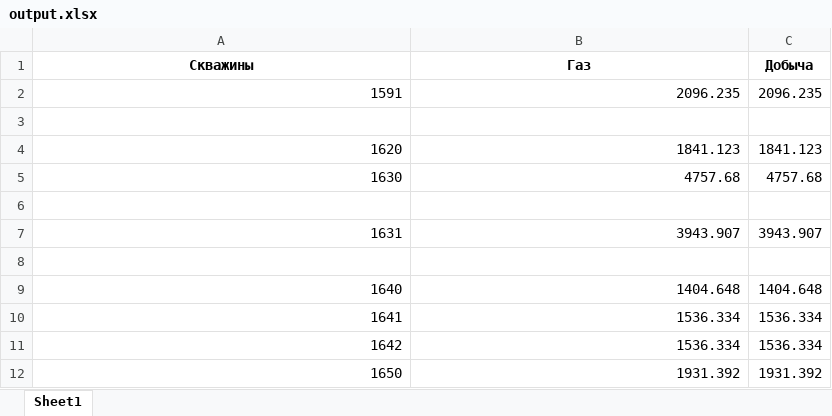
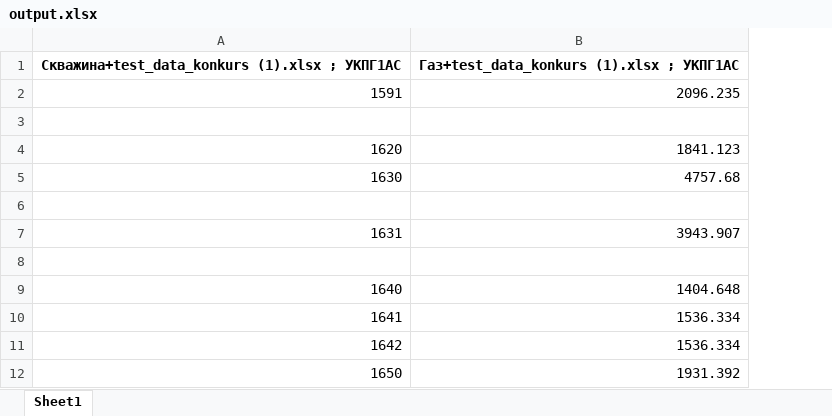
Before and after one commit to Nerdik/Uranium, an Excel workbook: output.xlsx, sheet Sheet1, drawn as a sheet; only a part is shown; values as stored, in another font and other column widths than the file's, no borders; removed rows and columns are numbered as before the commit, all else as after; the diff names each change by its address in the sheet, - before the commit and + after, or states it on an @@ line.

```diff
--- a/output.xlsx (sheet Sheet1)
+++ b/output.xlsx (sheet Sheet1)
-column C, rows 2-12: 2096.235 |  | 1841.123 | 4757.68 |  | 3943.907 |  | 1404.648 | 1536.334 | 1536.334 | 1931.392
-row 1: Скважины | Газ | Добыча
+row 1: Скважина+test_data_konkurs (1).xlsx ; УКПГ1АС | Газ+test_data_konkurs (1).xlsx ; УКПГ1АС
```
Also changed, not shown: 6 other files.
